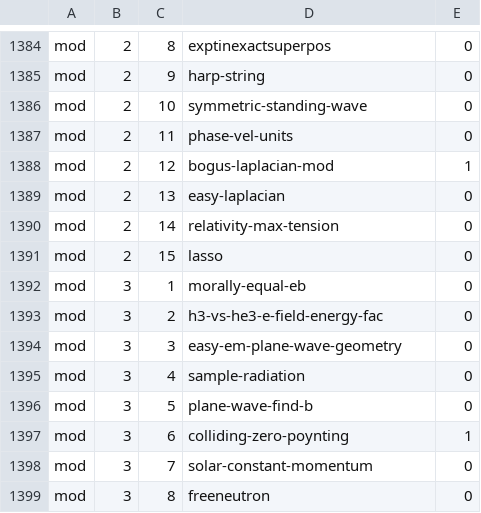
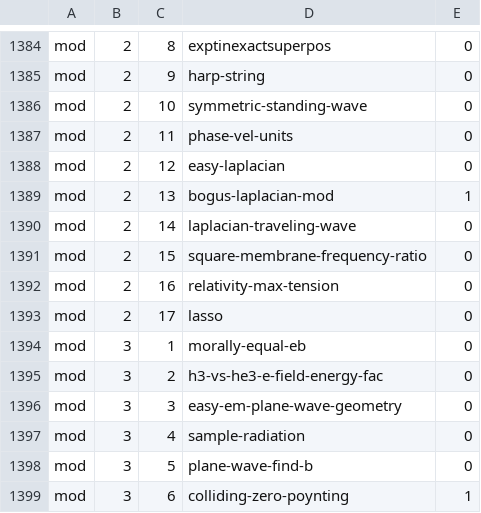
Before and after one commit to bcrowell/lm, a CSV file: data/problems.csv, drawn as a sheet; only a part is shown, gaps mark what is left out; the shorter side is filled out with more unchanged rows.

Commit message:
work on Mod 2, Laplacian, etc.

```diff
--- a/data/problems.csv
+++ b/data/problems.csv
@@ -1387,6 +1387,8 @@ mod,2,10,symmetric-standing-wave,0
 mod,2,11,phase-vel-units,0
-mod,2,12,bogus-laplacian-mod,1
-mod,2,13,easy-laplacian,0
-mod,2,14,relativity-max-tension,0
-mod,2,15,lasso,0
+mod,2,12,easy-laplacian,0
+mod,2,13,bogus-laplacian-mod,1
+mod,2,14,laplacian-traveling-wave,0
+mod,2,15,square-membrane-frequency-ratio,0
+mod,2,16,relativity-max-tension,0
+mod,2,17,lasso,0
 mod,3,1,morally-equal-eb,0
```
Also changed, not shown: 10 other files.
